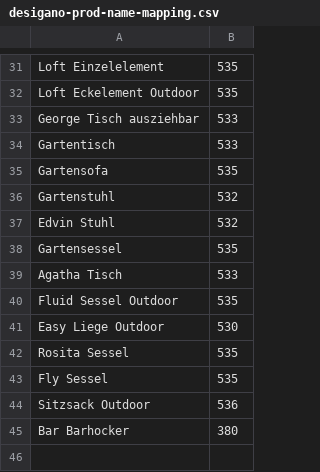
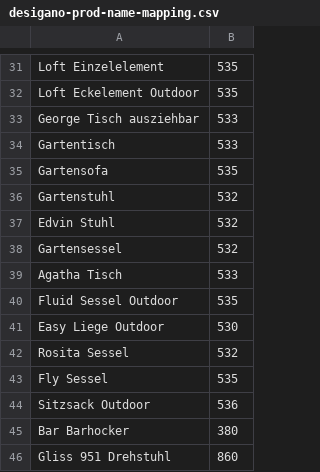
Before and after one commit to siniypin/XMLConverter, a CSV file: dictionary/desigano-prod-name-mapping.csv, drawn as a sheet; only a part is shown, gaps mark what is left out.

```diff
--- a/dictionary/desigano-prod-name-mapping.csv
+++ b/dictionary/desigano-prod-name-mapping.csv
@@ -37,3 +37,3 @@ Gartenstuhl,532
 Edvin Stuhl,532
-Gartensessel,535
+Gartensessel,532
 Agatha Tisch,533
@@ -41,3 +41,3 @@ Fluid Sessel Outdoor,535
 Easy Liege Outdoor,530
-Rosita Sessel,535
+Rosita Sessel,532
 Fly Sessel,535
@@ -45 +45,2 @@ Sitzsack Outdoor,536
 Bar Barhocker,380
+Gliss 951 Drehstuhl,860
```
Also changed, not shown: dictionary/123moebel-prod-name-mapping.csv, dictionary/123moebel-sandbox-name-mapping.csv, 6 other files.
